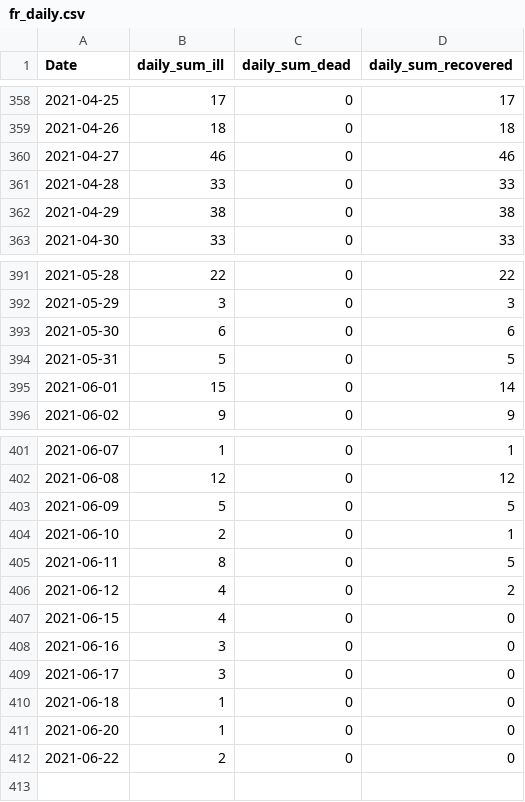
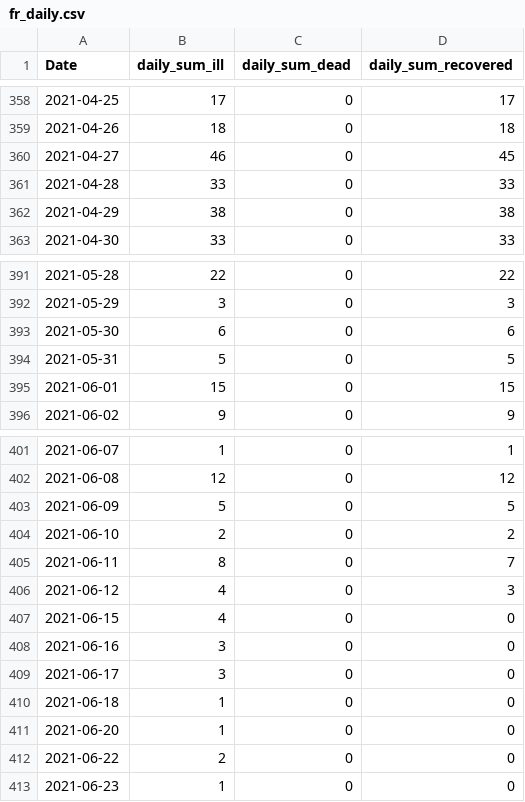
Before and after one commit to stefanreifenberg/svelte_d3_covidFR, a CSV file: public/fr_daily.csv, drawn as a sheet; only a part is shown, gaps mark what is left out.

```diff
--- a/public/fr_daily.csv
+++ b/public/fr_daily.csv
@@ -359,3 +359,3 @@ Date,daily_sum_ill,daily_sum_dead,daily_sum_recovered
 2021-04-26,18,0,18
-2021-04-27,46,0,46
+2021-04-27,46,0,45
 2021-04-28,33,0,33
@@ -394,3 +394,3 @@ Date,daily_sum_ill,daily_sum_dead,daily_sum_recovered
 2021-05-31,5,0,5
-2021-06-01,15,0,14
+2021-06-01,15,0,15
 2021-06-02,9,0,9
@@ -403,5 +403,5 @@ Date,daily_sum_ill,daily_sum_dead,daily_sum_recovered
 2021-06-09,5,0,5
-2021-06-10,2,0,1
-2021-06-11,8,0,5
-2021-06-12,4,0,2
+2021-06-10,2,0,2
+2021-06-11,8,0,7
+2021-06-12,4,0,3
 2021-06-15,4,0,0
@@ -412 +412,2 @@ Date,daily_sum_ill,daily_sum_dead,daily_sum_recovered
 2021-06-22,2,0,0
+2021-06-23,1,0,0
```
